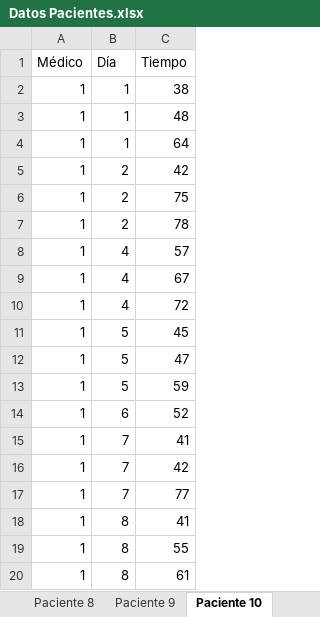
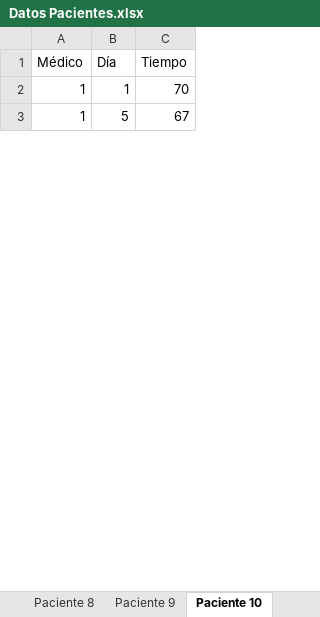
Before and after one commit to HeberArteagaJ/42069, an Excel workbook: Modelo - E2/Base de Datos/Datos Pacientes.xlsx, sheet Paciente 10, drawn as a sheet; only a part is shown; values as stored, in another font and other column widths than the file's, no borders; removed rows and columns are numbered as before the commit, all else as after; the diff covers the shown part only; the diff names each change by its address in the sheet, - before the commit and + after, or states it on an @@ line.

```diff
--- a/Modelo - E2/Base de Datos/Datos Pacientes.xlsx (sheet Paciente 10)
+++ b/Modelo - E2/Base de Datos/Datos Pacientes.xlsx (sheet Paciente 10)
-C2 (Tiempo): 38
+C2 (Tiempo): 70
-row 3: 1 | 1 | 48
-row 4: 1 | 1 | 64
-row 5: 1 | 2 | 42
-row 6: 1 | 2 | 75
-row 7: 1 | 2 | 78
-row 8: 1 | 4 | 57
-B3 (Día): 4
+B3 (Día): 5
-row 10: 1 | 4 | 72
-row 11: 1 | 5 | 45
-row 12: 1 | 5 | 47
-row 13: 1 | 5 | 59
-row 14: 1 | 6 | 52
-row 15: 1 | 7 | 41
-row 16: 1 | 7 | 42
-row 17: 1 | 7 | 77
-row 18: 1 | 8 | 41
-row 19: 1 | 8 | 55
-row 20: 1 | 8 | 61
```
Also changed, not shown: other rows of this sheet, sheet Paciente 7, sheet Paciente 39, sheet Paciente 24, sheet Paciente 8, sheet Paciente 40, sheet Paciente 23, 40 more sheets, Modelo - E2/Base de Datos/Datos Medicos.xlsx, Modelo - E2/Base de Datos/Parametros.xlsx, 12 other files.
